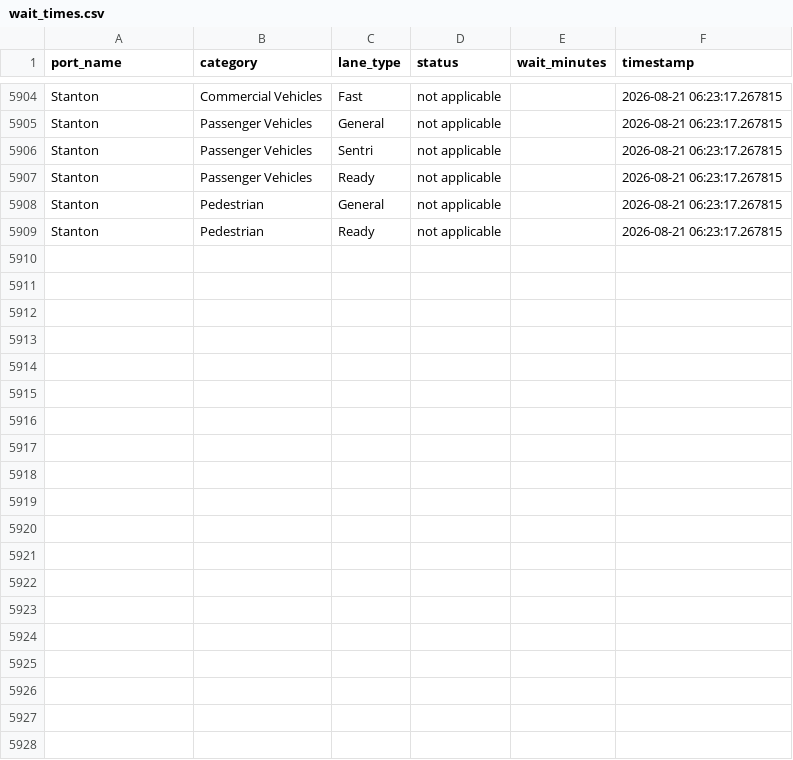
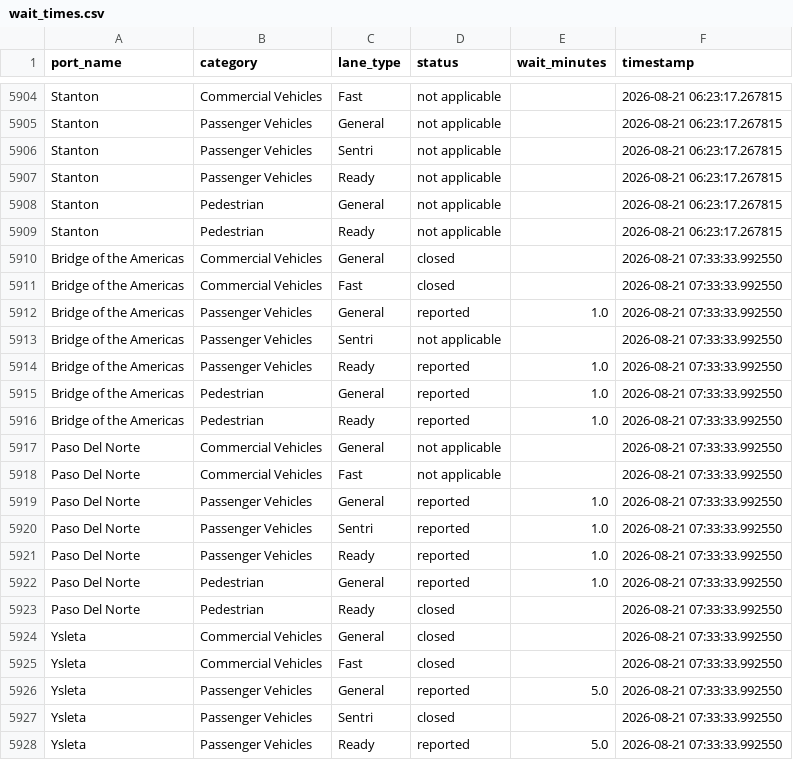
Before and after one commit to ian-vazquez/border-wait-times, a CSV file: data/raw/wait_times.csv, drawn as a sheet; only a part is shown, gaps mark what is left out; the diff covers the shown part only; the diff names each change by its address in the sheet, - before the commit and + after, or states it on an @@ line.

```diff
--- a/data/raw/wait_times.csv
+++ b/data/raw/wait_times.csv
+row 5910: Bridge of the Americas | Commercial Vehicles | General | closed |  | 2026-08-21 07:33:33.992550
+row 5911: Bridge of the Americas | Commercial Vehicles | Fast | closed |  | 2026-08-21 07:33:33.992550
+row 5912: Bridge of the Americas | Passenger Vehicles | General | reported | 1.0 | 2026-08-21 07:33:33.992550
+row 5913: Bridge of the Americas | Passenger Vehicles | Sentri | not applicable |  | 2026-08-21 07:33:33.992550
+row 5914: Bridge of the Americas | Passenger Vehicles | Ready | reported | 1.0 | 2026-08-21 07:33:33.992550
+row 5915: Bridge of the Americas | Pedestrian | General | reported | 1.0 | 2026-08-21 07:33:33.992550
+row 5916: Bridge of the Americas | Pedestrian | Ready | reported | 1.0 | 2026-08-21 07:33:33.992550
+row 5917: Paso Del Norte | Commercial Vehicles | General | not applicable |  | 2026-08-21 07:33:33.992550
+row 5918: Paso Del Norte | Commercial Vehicles | Fast | not applicable |  | 2026-08-21 07:33:33.992550
+row 5919: Paso Del Norte | Passenger Vehicles | General | reported | 1.0 | 2026-08-21 07:33:33.992550
+row 5920: Paso Del Norte | Passenger Vehicles | Sentri | reported | 1.0 | 2026-08-21 07:33:33.992550
+row 5921: Paso Del Norte | Passenger Vehicles | Ready | reported | 1.0 | 2026-08-21 07:33:33.992550
+row 5922: Paso Del Norte | Pedestrian | General | reported | 1.0 | 2026-08-21 07:33:33.992550
+row 5923: Paso Del Norte | Pedestrian | Ready | closed |  | 2026-08-21 07:33:33.992550
+row 5924: Ysleta | Commercial Vehicles | General | closed |  | 2026-08-21 07:33:33.992550
+row 5925: Ysleta | Commercial Vehicles | Fast | closed |  | 2026-08-21 07:33:33.992550
+row 5926: Ysleta | Passenger Vehicles | General | reported | 5.0 | 2026-08-21 07:33:33.992550
+row 5927: Ysleta | Passenger Vehicles | Sentri | closed |  | 2026-08-21 07:33:33.992550
+row 5928: Ysleta | Passenger Vehicles | Ready | reported | 5.0 | 2026-08-21 07:33:33.992550
```
Also changed, not shown: 9 added rows elsewhere in this file.
